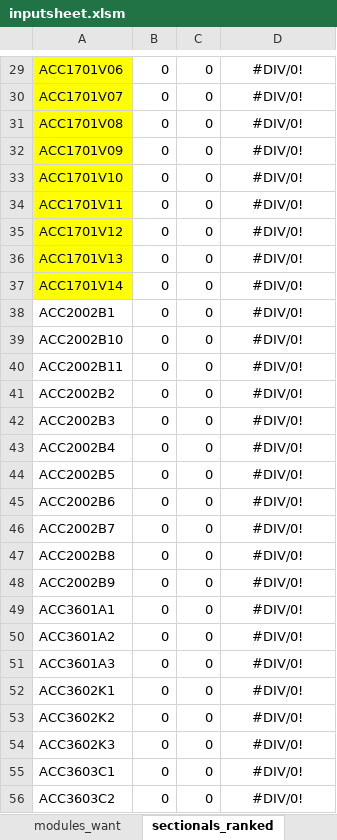
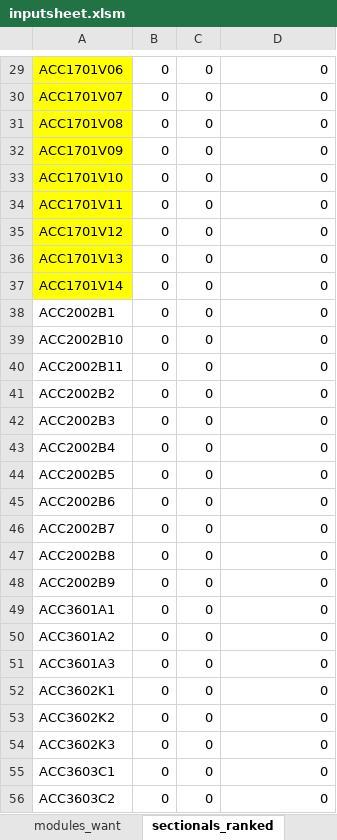
Before and after one commit to ningyuuu/dsc3214, an Excel workbook: input/inputsheet.xlsm, sheet sectionals_ranked, drawn as a sheet; only a part is shown, gaps mark what is left out; values as stored, in another font and other column widths than the file's, no borders; the diff covers the shown part only; the diff names each change by its address in the sheet, - before the commit and + after, or states it on an @@ line.

```diff
--- a/input/inputsheet.xlsm (sheet sectionals_ranked)
+++ b/input/inputsheet.xlsm (sheet sectionals_ranked)
-D29:D56 alignment: center
+D29:D56 alignment: right
-D29:D56: #DIV/0!
+D29:D56: 0
```
Also changed, not shown: 451 edited cells and cell formats elsewhere in this sheet, sheet sectionals_ranked_ratio, sheet input, sheet preferences, charts or pictures.
